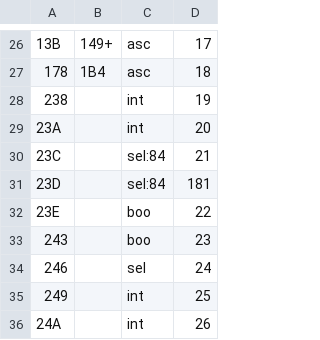
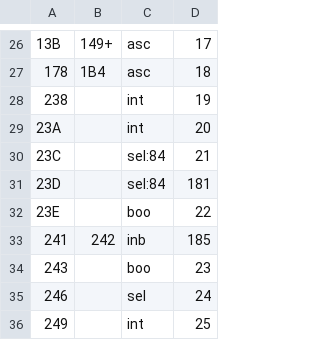
Before and after one commit to fnogatz/SWT-structure-files, a CSV file: 700/general.csv, drawn as a sheet; only a part is shown, gaps mark what is left out; the shorter side is filled out with more unchanged rows; the diff names each change by its address in the sheet, - before the commit and + after, or states it on an @@ line.

```diff
--- a/700/general.csv
+++ b/700/general.csv
+row 33: 241 | 242 | inb | 185
```
Also changed, not shown: 800/general.csv, field-names/de.csv.
